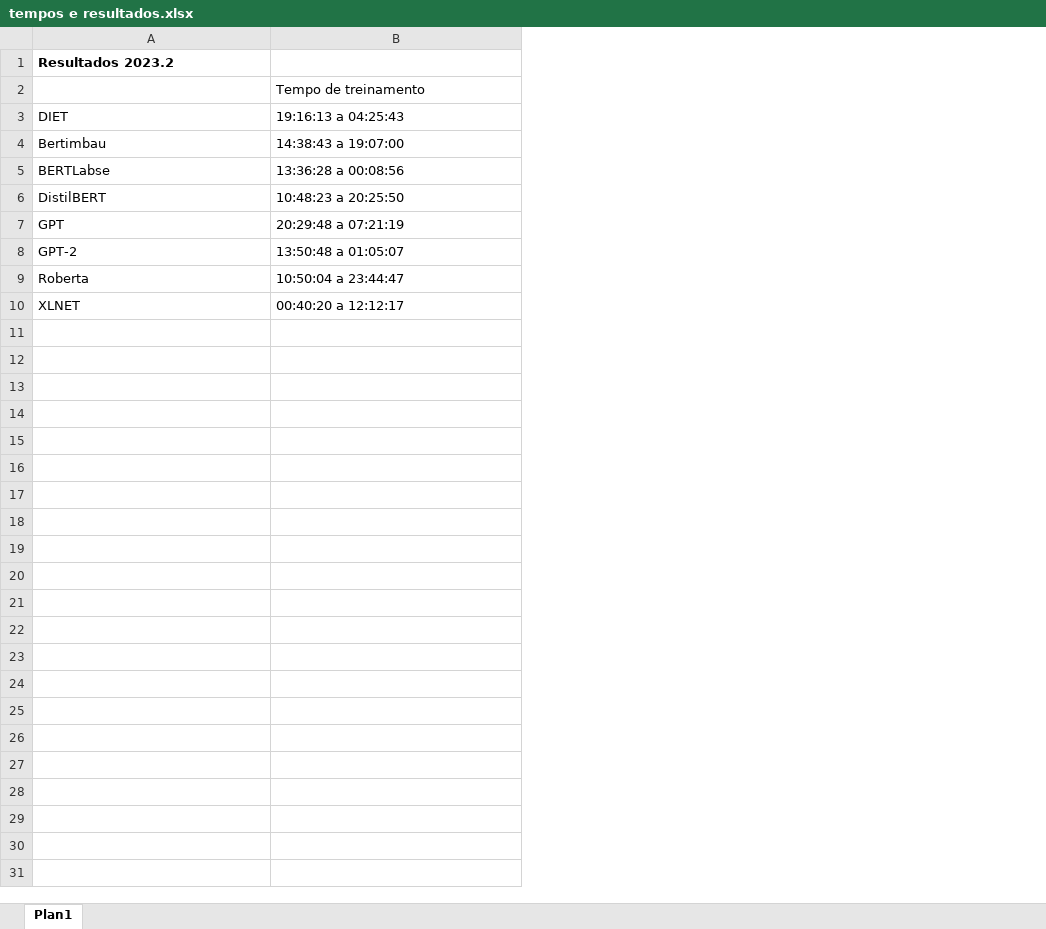
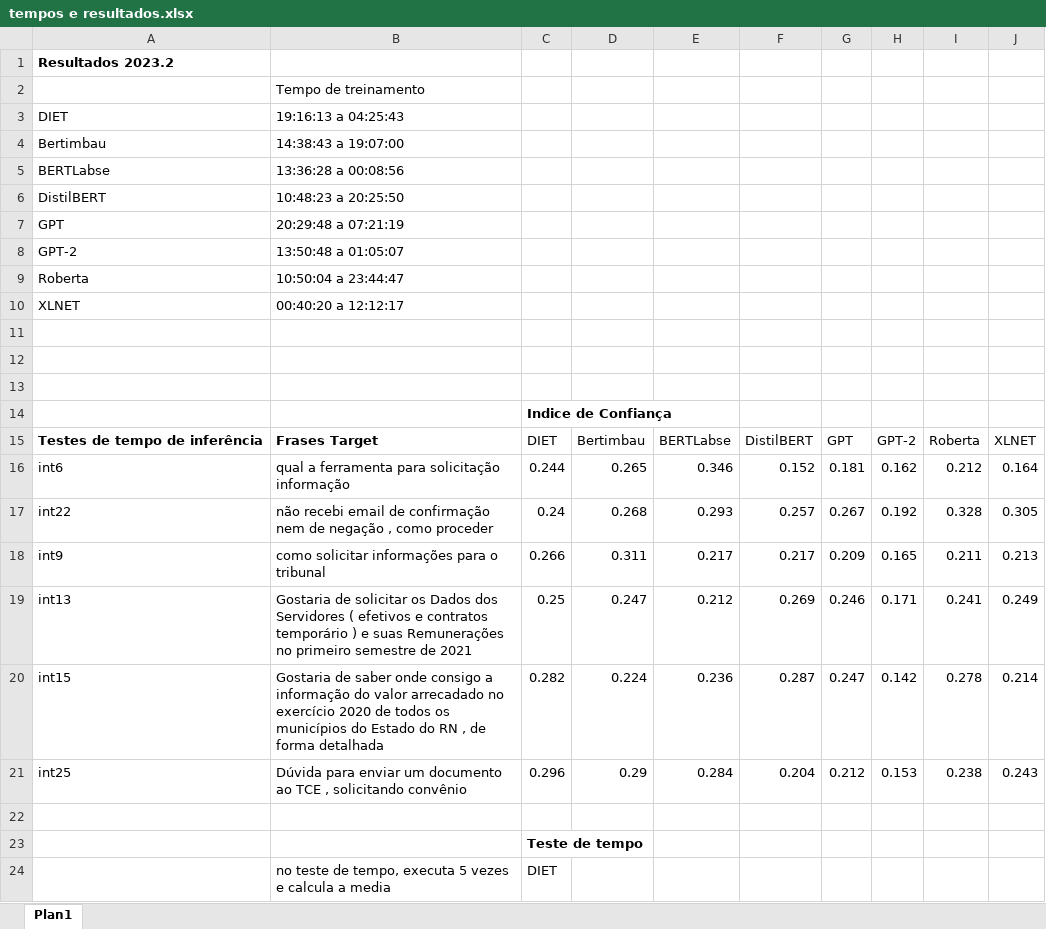
Before and after one commit to ormaza/SiaiBot, an Excel workbook: tempos e resultados.xlsx, sheet Plan1, drawn as a sheet; values as stored, in another font and other column widths than the file's, no borders; the diff names each change by its address in the sheet, - before the commit and + after, or states it on an @@ line.

Commit message:
upgrade resultados

```diff
--- a/tempos e resultados.xlsx (sheet Plan1)
+++ b/tempos e resultados.xlsx (sheet Plan1)
+column C, empty
+column D, empty
+column E, empty
+column F, empty
+column G, empty
+column H, empty
+column I, empty
+column J, empty
+row 11: (empty)
+row 12: (empty)
+row 13: (empty)
+row 14:  |  | Indice de Confiança
+row 15: Testes de tempo de inferência | Frases Target | DIET | Bertimbau | BERTLabse | DistilBERT | GPT | GPT-2 | Roberta | XLNET
+row 16: int6 | qual a ferramenta para solicitação informação | 0.244 | 0.265 | 0.346 | 0.152 | 0.181 | 0.162 | 0.212 | 0.164
+row 17: int22 | não recebi email de confirmação nem de negação , como proceder | 0.24 | 0.268 | 0.293 | 0.257 | 0.267 | 0.192 | 0.328 | 0.305
+row 18: int9 | como solicitar informações para o tribunal | 0.266 | 0.311 | 0.217 | 0.217 | 0.209 | 0.165 | 0.211 | 0.213
+row 19: int13 | Gostaria de solicitar os Dados dos Servidores ( efetivos e contratos temporário ) e suas Remunerações no primeiro semestre de 2021 | 0.25 | 0.247 | 0.212 | 0.269 | 0.246 | 0.171 | 0.241 | 0.249
+row 20: int15 | Gostaria de saber onde consigo a informação do valor arrecadado no exercício 2020 de todos os municípios do Estado do RN , de forma detalhada | 0.282 | 0.224 | 0.236 | 0.287 | 0.247 | 0.142 | 0.278 | 0.214
+row 21: int25 | Dúvida para enviar um documento ao TCE , solicitando convênio | 0.296 | 0.29 | 0.284 | 0.204 | 0.212 | 0.153 | 0.238 | 0.243
+row 22: (empty)
+row 23:  |  | Teste de tempo
+row 24:  | no teste de tempo, executa 5 vezes e calcula a media | DIET
```
Also changed, not shown: 2 other files.
